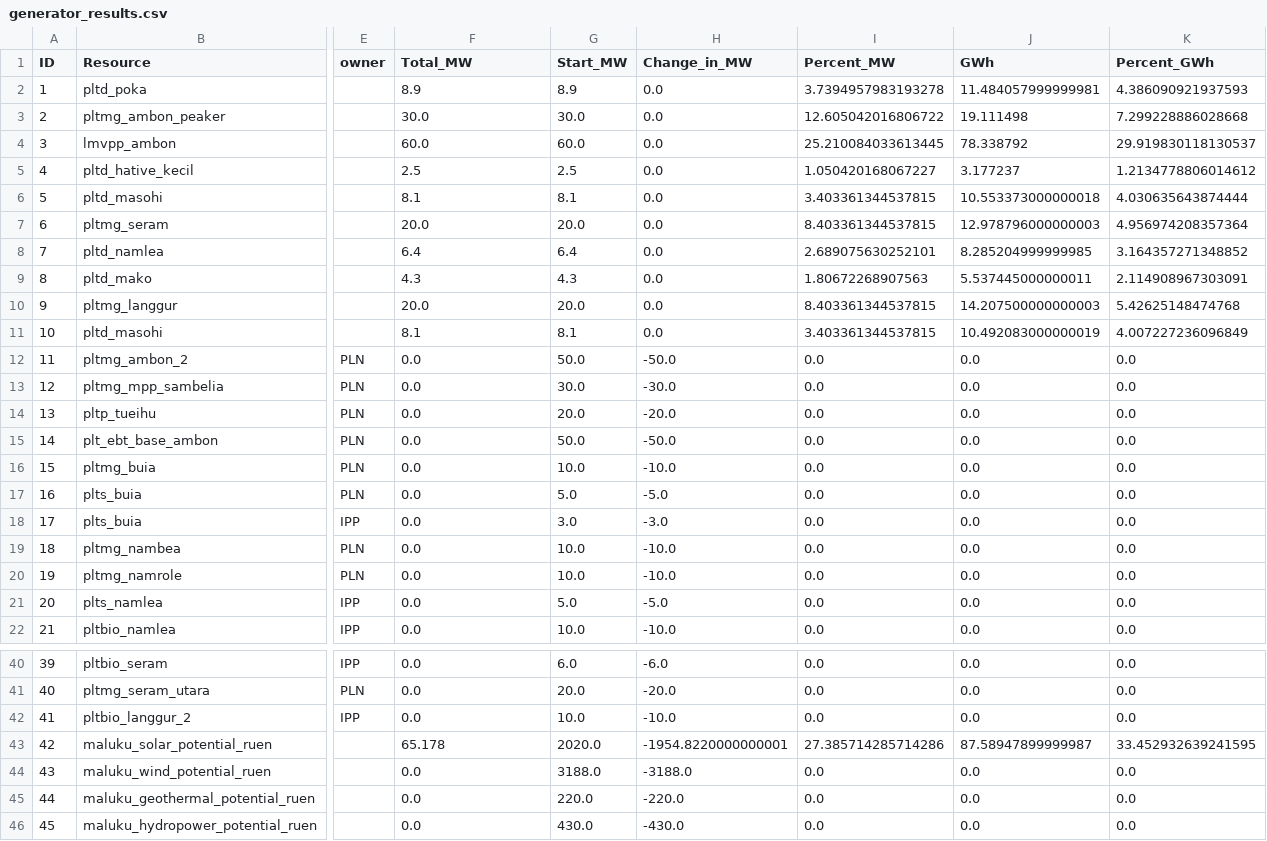
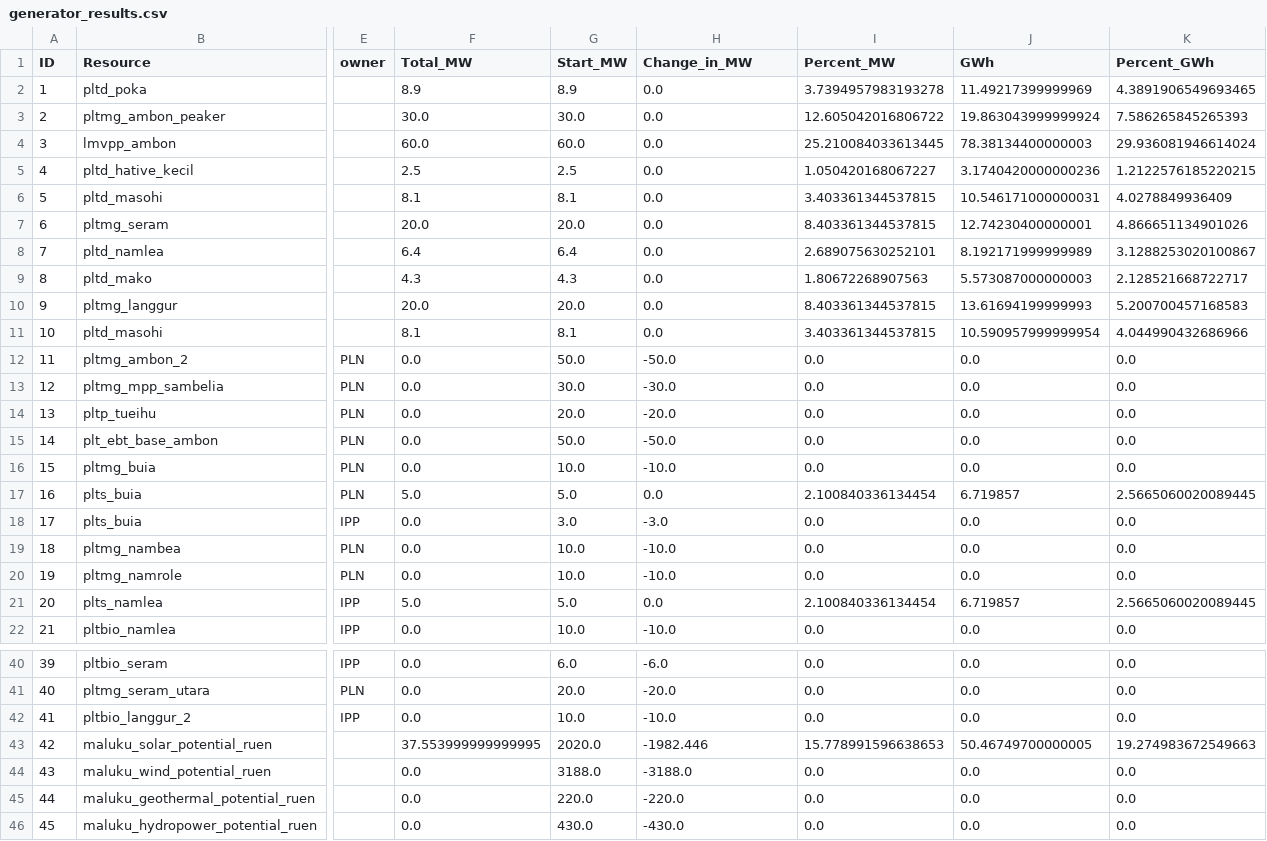
Before and after one commit to Power-Lab/captive-indonesia-2025, a CSV file: results/base_maluku_2030_reference/generator_results.csv, drawn as a sheet; only a part is shown, gaps mark what is left out; the diff covers the shown part only; the diff names each change by its address in the sheet, - before the commit and + after, or states it on an @@ line.

```diff
--- a/results/base_maluku_2030_reference/generator_results.csv
+++ b/results/base_maluku_2030_reference/generator_results.csv
-J2 (GWh): 11.484057999999981
+J2 (GWh): 11.49217399999969
-K2 (Percent_GWh): 4.386090921937593
+K2 (Percent_GWh): 4.3891906549693465
-J3 (GWh): 19.111498
+J3 (GWh): 19.863043999999924
-K3 (Percent_GWh): 7.299228886028668
+K3 (Percent_GWh): 7.586265845265393
-J4 (GWh): 78.338792
+J4 (GWh): 78.38134400000003
-K4 (Percent_GWh): 29.919830118130537
+K4 (Percent_GWh): 29.936081946614024
-J5 (GWh): 3.177237
+J5 (GWh): 3.1740420000000236
-K5 (Percent_GWh): 1.2134778806014612
+K5 (Percent_GWh): 1.2122576185220215
-J6 (GWh): 10.553373000000018
+J6 (GWh): 10.546171000000031
-K6 (Percent_GWh): 4.030635643874444
+K6 (Percent_GWh): 4.0278849936409
-J7 (GWh): 12.978796000000003
+J7 (GWh): 12.74230400000001
-K7 (Percent_GWh): 4.956974208357364
+K7 (Percent_GWh): 4.866651134901026
-J8 (GWh): 8.285204999999985
+J8 (GWh): 8.192171999999989
-K8 (Percent_GWh): 3.164357271348852
+K8 (Percent_GWh): 3.1288253020100867
-J9 (GWh): 5.537445000000011
+J9 (GWh): 5.573087000000003
-K9 (Percent_GWh): 2.114908967303091
+K9 (Percent_GWh): 2.128521668722717
-J10 (GWh): 14.207500000000003
+J10 (GWh): 13.61694199999993
-K10 (Percent_GWh): 5.42625148474768
+K10 (Percent_GWh): 5.200700457168583
-J11 (GWh): 10.492083000000019
+J11 (GWh): 10.590957999999954
-K11 (Percent_GWh): 4.007227236096849
+K11 (Percent_GWh): 4.044990432686966
-F17 (Total_MW): 0.0
+F17 (Total_MW): 5.0
-H17 (Change_in_MW): -5.0
+H17 (Change_in_MW): 0.0
-I17 (Percent_MW): 0.0
+I17 (Percent_MW): 2.100840336134454
-J17 (GWh): 0.0
+J17 (GWh): 6.719857
-K17 (Percent_GWh): 0.0
+K17 (Percent_GWh): 2.5665060020089445
-F21 (Total_MW): 0.0
+F21 (Total_MW): 5.0
-H21 (Change_in_MW): -5.0
+H21 (Change_in_MW): 0.0
-I21 (Percent_MW): 0.0
+I21 (Percent_MW): 2.100840336134454
-J21 (GWh): 0.0
+J21 (GWh): 6.719857
-K21 (Percent_GWh): 0.0
+K21 (Percent_GWh): 2.5665060020089445
-F43 (Total_MW): 65.178
+F43 (Total_MW): 37.553999999999995
-H43 (Change_in_MW): -1954.8220000000001
+H43 (Change_in_MW): -1982.446
-I43 (Percent_MW): 27.385714285714286
+I43 (Percent_MW): 15.778991596638653
-J43 (GWh): 87.58947899999987
+J43 (GWh): 50.46749700000005
-K43 (Percent_GWh): 33.452932639241595
+K43 (Percent_GWh): 19.274983672549663
```
Also changed, not shown: 13 edited cells elsewhere in this file, results/base_maluku_2030_reference/cost_results.csv, results/base_maluku_2030_reference/nse_results.csv, 9 other files.
